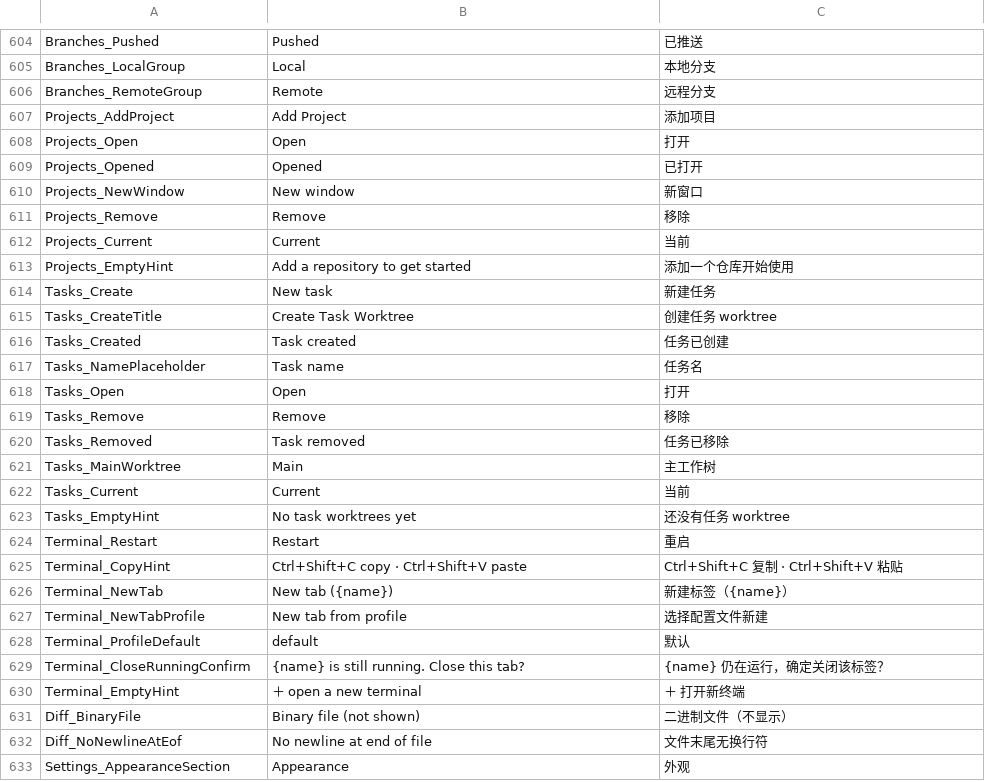
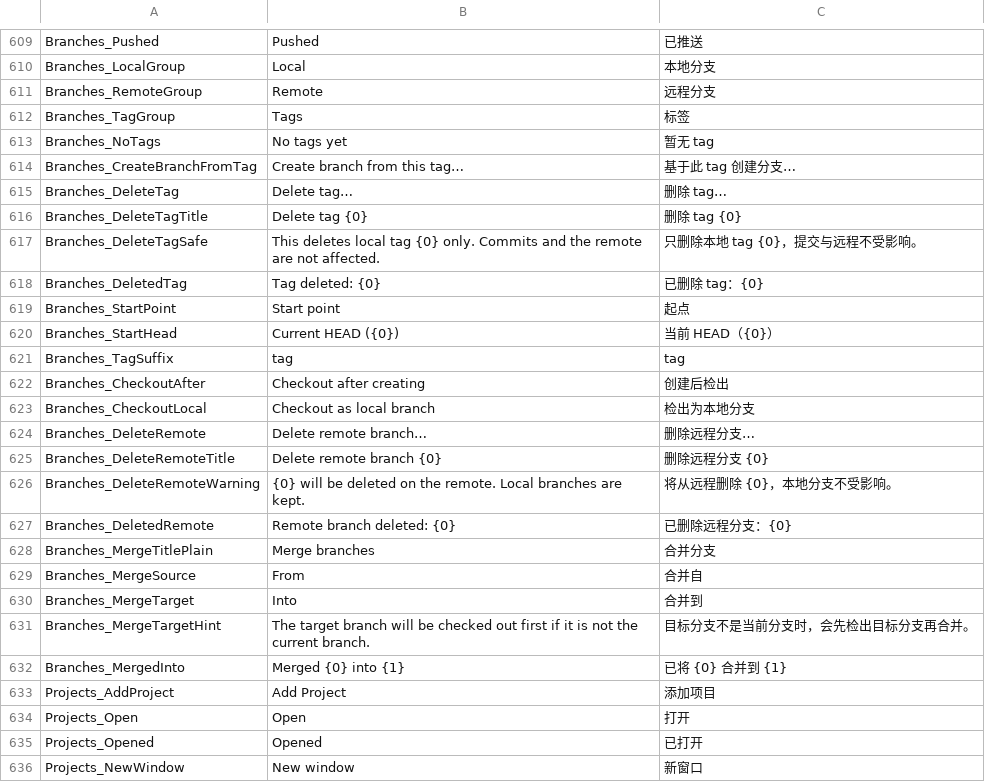
Before and after one commit to onlynight/Gitter, a TSV file: app/resources/Strings.tsv, drawn as a sheet; only a part is shown, gaps mark what is left out; the shorter side is filled out with more unchanged rows; the diff covers the shown part only; the diff names each change by its address in the sheet, - before the commit and + after, or states it on an @@ line.

Commit message:
feat(branch): 分支页左右双栏(左分支/右tag) + tag 创建(日志页右键)/删除 + 远程分支检出为本地/删除 + 合并对话框明确源→目标 + 创建分支可选起点(分支/tag)与创建后检出

```diff
--- a/app/resources/Strings.tsv
+++ b/app/resources/Strings.tsv
+row 612: Branches_TagGroup | Tags | 标签
+row 613: Branches_NoTags | No tags yet | 暂无 tag
+row 614: Branches_CreateBranchFromTag | Create branch from this tag… | 基于此 tag 创建分支…
+row 615: Branches_DeleteTag | Delete tag… | 删除 tag…
+row 616: Branches_DeleteTagTitle | Delete tag {0} | 删除 tag {0}
+row 617: Branches_DeleteTagSafe | This deletes local tag {0} only. Commits and the remote are not affected. | 只删除本地 tag {0}，提交与远程不受影响。
+row 618: Branches_DeletedTag | Tag deleted: {0} | 已删除 tag：{0}
+row 619: Branches_StartPoint | Start point | 起点
+row 620: Branches_StartHead | Current HEAD ({0}) | 当前 HEAD（{0}）
+row 621: Branches_TagSuffix | tag | tag
+row 622: Branches_CheckoutAfter | Checkout after creating | 创建后检出
+row 623: Branches_CheckoutLocal | Checkout as local branch | 检出为本地分支
+row 624: Branches_DeleteRemote | Delete remote branch… | 删除远程分支…
+row 625: Branches_DeleteRemoteTitle | Delete remote branch {0} | 删除远程分支 {0}
+row 626: Branches_DeleteRemoteWarning | {0} will be deleted on the remote. Local branches are kept. | 将从远程删除 {0}，本地分支不受影响。
+row 627: Branches_DeletedRemote | Remote branch deleted: {0} | 已删除远程分支：{0}
+row 628: Branches_MergeTitlePlain | Merge branches | 合并分支
+row 629: Branches_MergeSource | From | 合并自
+row 630: Branches_MergeTarget | Into | 合并到
+row 631: Branches_MergeTargetHint | The target branch will be checked out first if it is not the current branch. | 目标分支不是当前分支时，会先检出目标分支再合并。
+row 632: Branches_MergedInto | Merged {0} into {1} | 已将 {0} 合并到 {1}
```
Also changed, not shown: 5 added rows elsewhere in this file, 10 other files.
